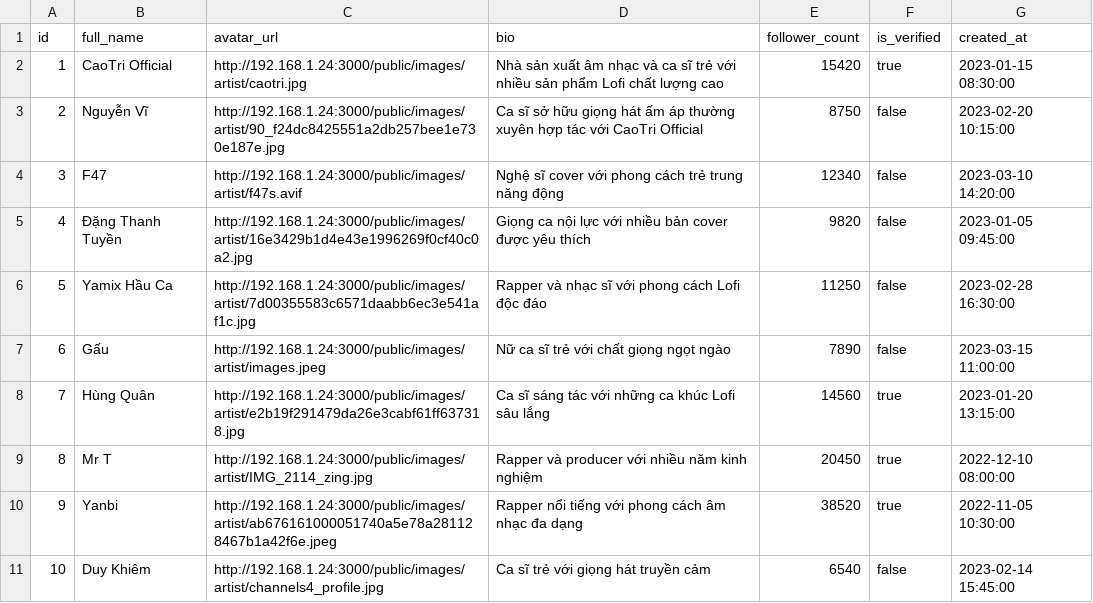
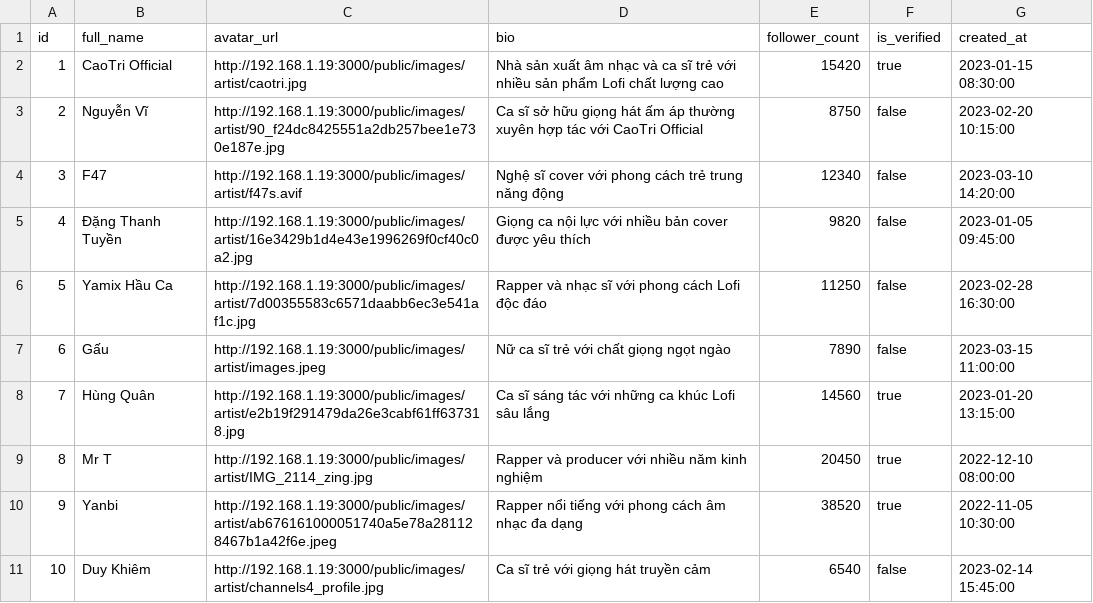
Before and after one commit to LiinIT/FullHealingMusic, a CSV file: healing_music_web/public/artist_db.csv, drawn as a sheet.

```diff
--- a/healing_music_web/public/artist_db.csv
+++ b/healing_music_web/public/artist_db.csv
@@ -1,11 +1,11 @@
 id,full_name,avatar_url,bio,follower_count,is_verified,created_at
-1,CaoTri Official,http://192.168.1.24:3000/public/images/artist/caotri.jpg,Nhà sản xuất âm nhạc và ca sĩ trẻ với nhiều sản phẩm Lofi chất lượng cao,15420,true,2023-01-15 08:30:00
-2,Nguyễn Vĩ,http://192.168.1.24:3000/public/images/artist/90_f24dc8425551a2db257bee1e730e187e.jpg,Ca sĩ sở hữu giọng hát ấm áp thường xuyên hợp tác với CaoTri Official,8750,false,2023-02-20 10:15:00
-3,F47,http://192.168.1.24:3000/public/images/artist/f47s.avif,Nghệ sĩ cover với phong cách trẻ trung năng động,12340,false,2023-03-10 14:20:00
-4,Đặng Thanh Tuyền,http://192.168.1.24:3000/public/images/artist/16e3429b1d4e43e1996269f0cf40c0a2.jpg,Giọng ca nội lực với nhiều bản cover được yêu thích,9820,false,2023-01-05 09:45:00
-5,Yamix Hầu Ca,http://192.168.1.24:3000/public/images/artist/7d00355583c6571daabb6ec3e541af1c.jpg,Rapper và nhạc sĩ với phong cách Lofi độc đáo,11250,false,2023-02-28 16:30:00
-6,Gấu,http://192.168.1.24:3000/public/images/artist/images.jpeg,Nữ ca sĩ trẻ với chất giọng ngọt ngào,7890,false,2023-03-15 11:00:00
-7,Hùng Quân,http://192.168.1.24:3000/public/images/artist/e2b19f291479da26e3cabf61ff637318.jpg,Ca sĩ sáng tác với những ca khúc Lofi sâu lắng,14560,true,2023-01-20 13:15:00
-8,Mr T,http://192.168.1.24:3000/public/images/artist/IMG_2114_zing.jpg,Rapper và producer với nhiều năm kinh nghiệm,20450,true,2022-12-10 08:00:00
-9,Yanbi,http://192.168.1.24:3000/public/images/artist/ab676161000051740a5e78a281128467b1a42f6e.jpeg,Rapper nổi tiếng với phong cách âm nhạc đa dạng,38520,true,2022-11-05 10:30:00
-10,Duy Khiêm,http://192.168.1.24:3000/public/images/artist/channels4_profile.jpg,Ca sĩ trẻ với giọng hát truyền cảm,6540,false,2023-02-14 15:45:00
+1,CaoTri Official,http://192.168.1.19:3000/public/images/artist/caotri.jpg,Nhà sản xuất âm nhạc và ca sĩ trẻ với nhiều sản phẩm Lofi chất lượng cao,15420,true,2023-01-15 08:30:00
+2,Nguyễn Vĩ,http://192.168.1.19:3000/public/images/artist/90_f24dc8425551a2db257bee1e730e187e.jpg,Ca sĩ sở hữu giọng hát ấm áp thường xuyên hợp tác với CaoTri Official,8750,false,2023-02-20 10:15:00
+3,F47,http://192.168.1.19:3000/public/images/artist/f47s.avif,Nghệ sĩ cover với phong cách trẻ trung năng động,12340,false,2023-03-10 14:20:00
+4,Đặng Thanh Tuyền,http://192.168.1.19:3000/public/images/artist/16e3429b1d4e43e1996269f0cf40c0a2.jpg,Giọng ca nội lực với nhiều bản cover được yêu thích,9820,false,2023-01-05 09:45:00
+5,Yamix Hầu Ca,http://192.168.1.19:3000/public/images/artist/7d00355583c6571daabb6ec3e541af1c.jpg,Rapper và nhạc sĩ với phong cách Lofi độc đáo,11250,false,2023-02-28 16:30:00
+6,Gấu,http://192.168.1.19:3000/public/images/artist/images.jpeg,Nữ ca sĩ trẻ với chất giọng ngọt ngào,7890,false,2023-03-15 11:00:00
+7,Hùng Quân,http://192.168.1.19:3000/public/images/artist/e2b19f291479da26e3cabf61ff637318.jpg,Ca sĩ sáng tác với những ca khúc Lofi sâu lắng,14560,true,2023-01-20 13:15:00
+8,Mr T,http://192.168.1.19:3000/public/images/artist/IMG_2114_zing.jpg,Rapper và producer với nhiều năm kinh nghiệm,20450,true,2022-12-10 08:00:00
+9,Yanbi,http://192.168.1.19:3000/public/images/artist/ab676161000051740a5e78a281128467b1a42f6e.jpeg,Rapper nổi tiếng với phong cách âm nhạc đa dạng,38520,true,2022-11-05 10:30:00
+10,Duy Khiêm,http://192.168.1.19:3000/public/images/artist/channels4_profile.jpg,Ca sĩ trẻ với giọng hát truyền cảm,6540,false,2023-02-14 15:45:00
```
Also changed, not shown: healing_music_web/public/artist_albums.csv, healing_music_web/public/songs_db.csv, 17 other files.
